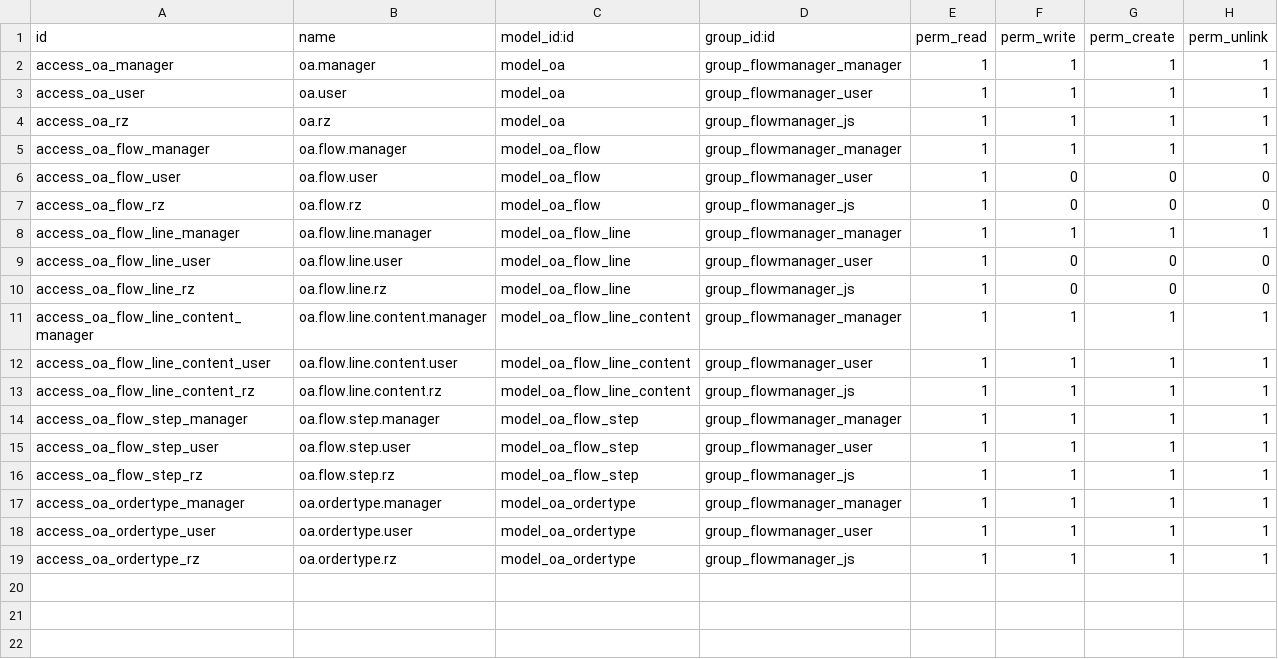
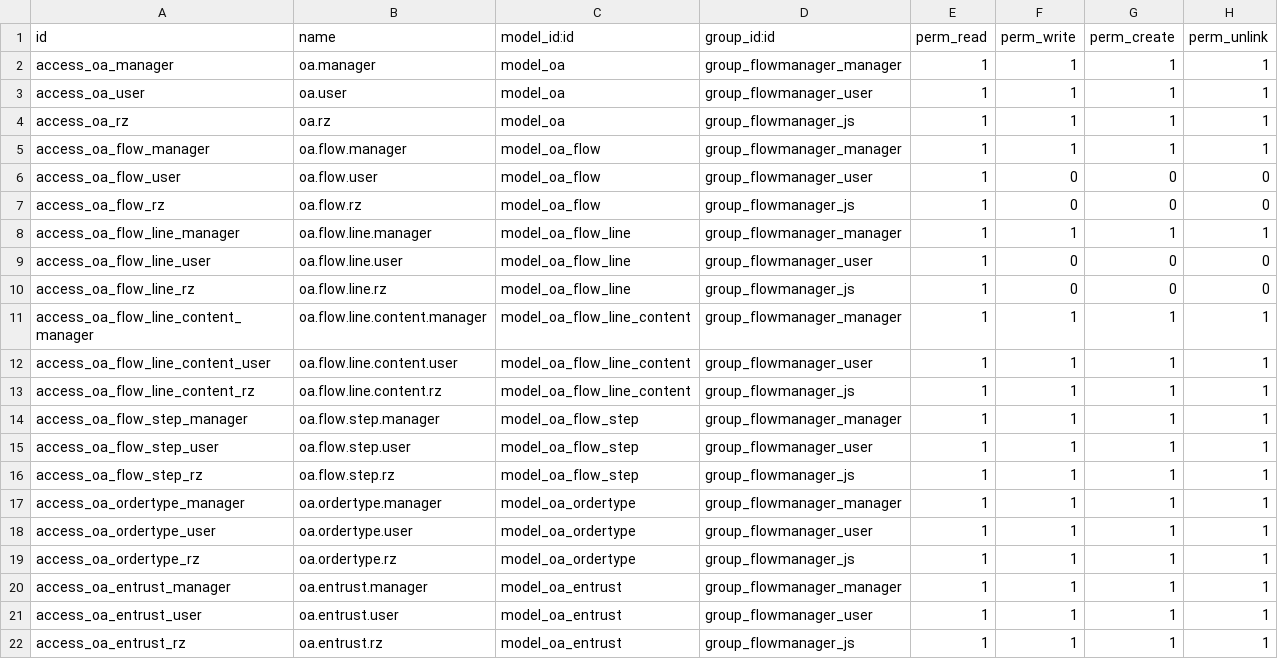
Before and after one commit to 1158708076/odoo, a CSV file: flowmanager/security/ir.model.access.csv, drawn as a sheet.

Commit message:
添加权限

```diff
--- a/flowmanager/security/ir.model.access.csv
+++ b/flowmanager/security/ir.model.access.csv
@@ -19 +19,4 @@ access_oa_ordertype_user,oa.ordertype.user,model_oa_ordertype,group_flowmanager_
 access_oa_ordertype_rz,oa.ordertype.rz,model_oa_ordertype,group_flowmanager_js,1,1,1,1
+access_oa_entrust_manager,oa.entrust.manager,model_oa_entrust,group_flowmanager_manager,1,1,1,1
+access_oa_entrust_user,oa.entrust.user,model_oa_entrust,group_flowmanager_user,1,1,1,1
+access_oa_entrust_rz,oa.entrust.rz,model_oa_entrust,group_flowmanager_js,1,1,1,1
```
